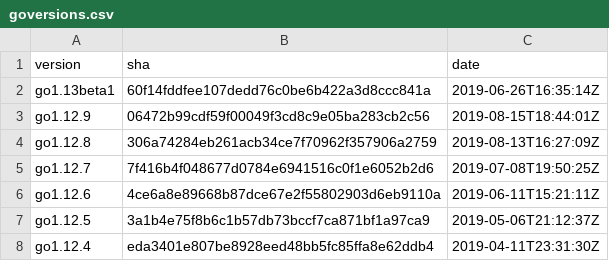
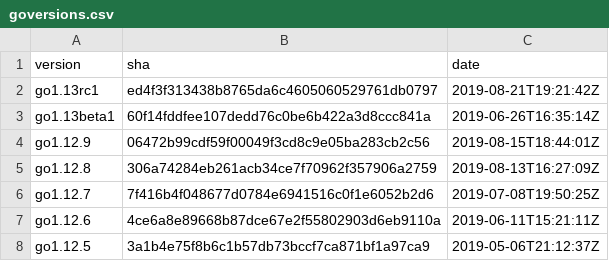
Before and after one commit to goretk/gore, a CSV file: resources/goversions.csv, drawn as a sheet; only a part is shown; the shorter side is filled out with more unchanged rows; the diff names each change by its address in the sheet, - before the commit and + after, or states it on an @@ line.

```diff
--- a/resources/goversions.csv
+++ b/resources/goversions.csv
+row 2: go1.13rc1 | ed4f3f313438b8765da6c4605060529761db0797 | 2019-08-21T19:21:42Z
```
Also changed, not shown: 3 other files.
